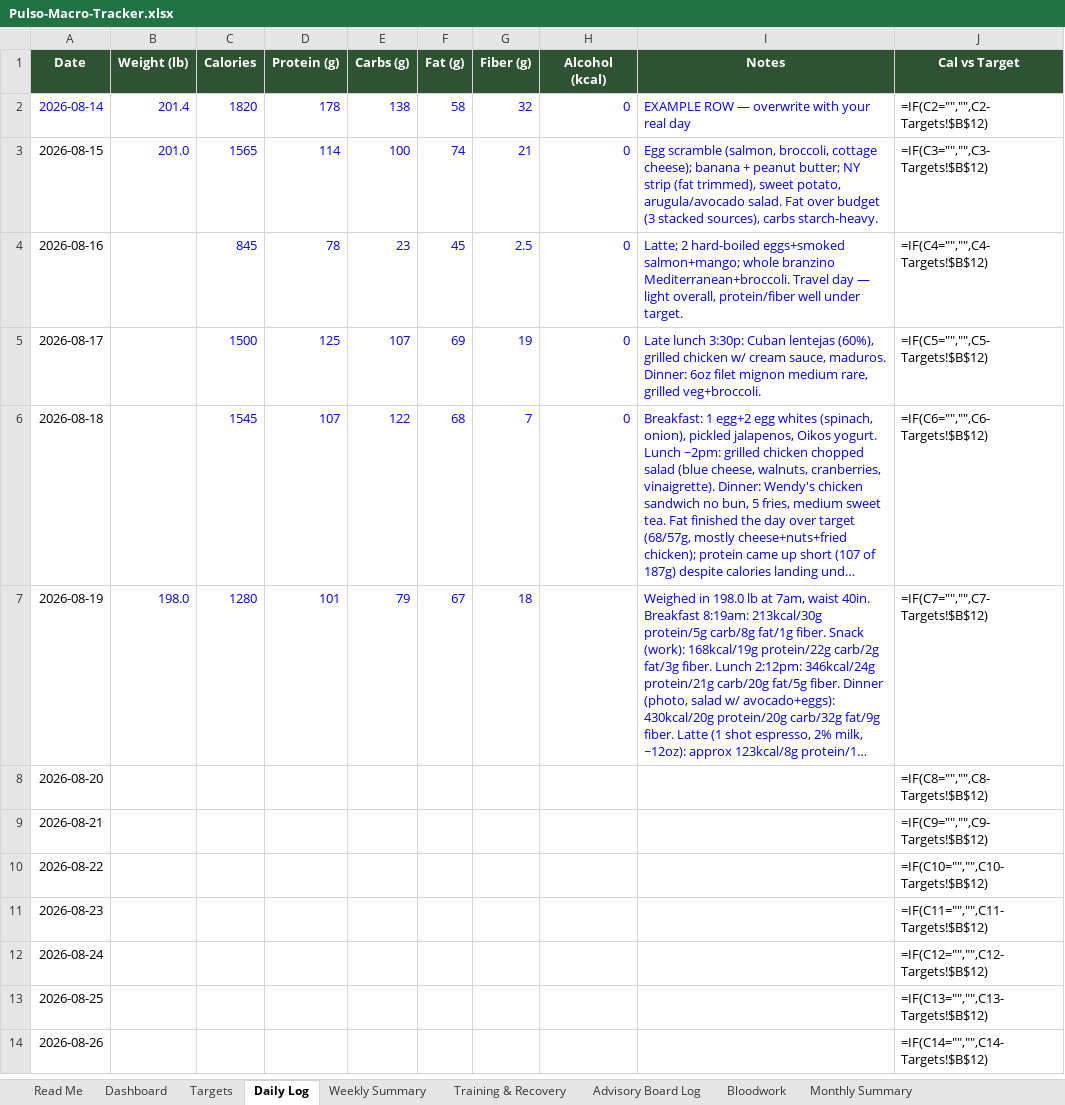
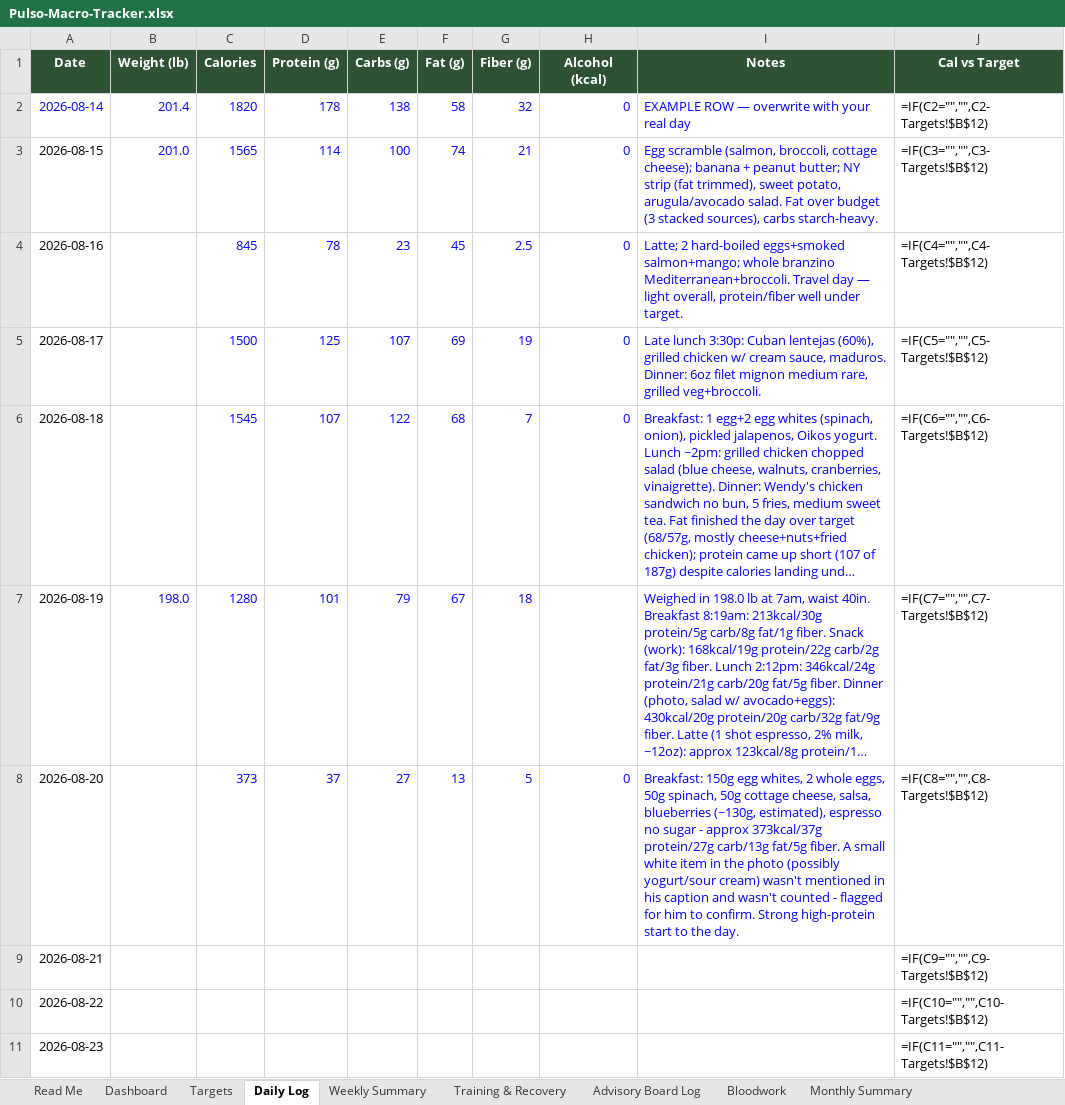
Before and after one commit to robertoyanezjr/Pulso, an Excel workbook: coach/Pulso-Macro-Tracker.xlsx, sheet Daily Log, drawn as a sheet; only a part is shown; the shorter side is filled out with more unchanged rows; long unchanged cells end in …; values as stored, in another font and other column widths than the file's, no borders; formulas without a stored value are shown as written; the diff names each change by its address in the sheet, - before the commit and + after, or states it on an @@ line.

```diff
--- a/coach/Pulso-Macro-Tracker.xlsx (sheet Daily Log)
+++ b/coach/Pulso-Macro-Tracker.xlsx (sheet Daily Log)
-C8 (Calories): (empty)
+C8 (Calories): 373
-D8 (Protein (g)): (empty)
+D8 (Protein (g)): 37
-E8 (Carbs (g)): (empty)
+E8 (Carbs (g)): 27
-F8 (Fat (g)): (empty)
+F8 (Fat (g)): 13
-G8 (Fiber (g)): (empty)
+G8 (Fiber (g)): 5
-H8 (Alcohol (kcal)): (empty)
+H8 (Alcohol (kcal)): 0
-I8 (Notes): (empty)
+I8 (Notes): Breakfast: 150g egg whites, 2 whole eggs, 50g spinach, 50g cottage cheese, salsa, blueberries (~130g, estimated), espresso no sugar - approx 373kcal/37g protein/27g carb/13g fat/5g fiber. A small white item in the photo (possibly yogurt/sour cream) wasn't mentioned in his caption and wasn't counted - flagged for him to confirm. Strong high-protein start to the day.
```
